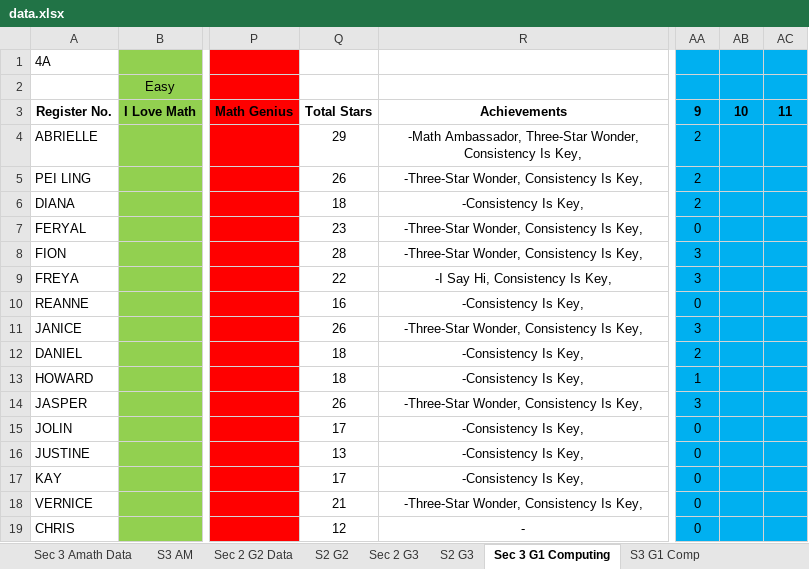
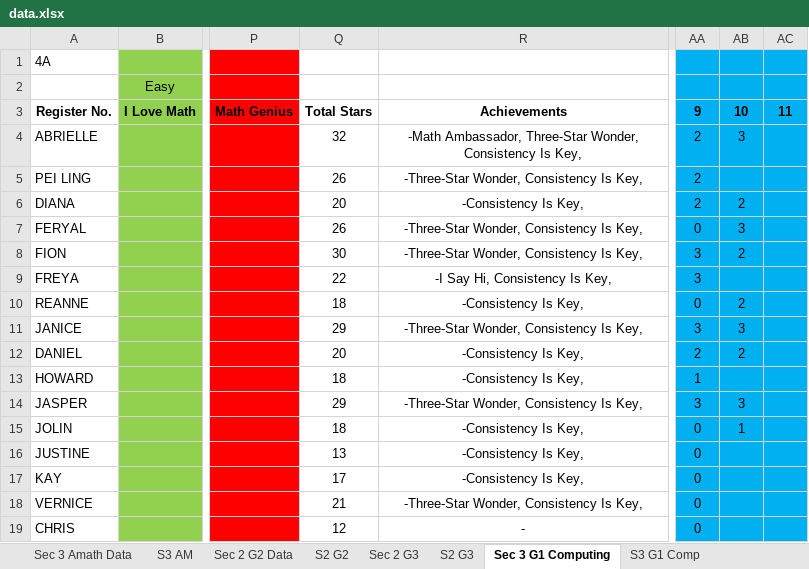
Before and after one commit to wenjunthenwj/wenjunthenwj.github.io, an Excel workbook: docs/data.xlsx, sheet Sec 3 G1 Computing, drawn as a sheet; only a part is shown, gaps mark what is left out; values as stored, in another font and other column widths than the file's, no borders; charts and pictures not drawn; the diff covers the shown part only; the diff names each change by its address in the sheet, - before the commit and + after, or states it on an @@ line.

```diff
--- a/docs/data.xlsx (sheet Sec 3 G1 Computing)
+++ b/docs/data.xlsx (sheet Sec 3 G1 Computing)
-Q4: 29
+Q4: 32
-AB4: (empty)
+AB4: 3
-Q6: 18
+Q6: 20
-AB6: (empty)
+AB6: 2
-Q7: 23
+Q7: 26
-AB7: (empty)
+AB7: 3
-Q8: 28
+Q8: 30
-AB8: (empty)
+AB8: 2
-Q10: 16
+Q10: 18
-AB10: (empty)
+AB10: 2
-Q11: 26
+Q11: 29
-AB11: (empty)
+AB11: 3
-Q12: 18
+Q12: 20
-AB12: (empty)
+AB12: 2
-Q14: 26
+Q14: 29
-AB14: (empty)
+AB14: 3
-Q15: 17
+Q15: 18
-AB15: (empty)
+AB15: 1
```
Also changed, not shown: 32 edited cells elsewhere in this sheet, sheet Sec 2 G3, sheet S2 G3, sheet S3 G1 Comp, sheet Sec 3 Amath Data, sheet S3 AM.
